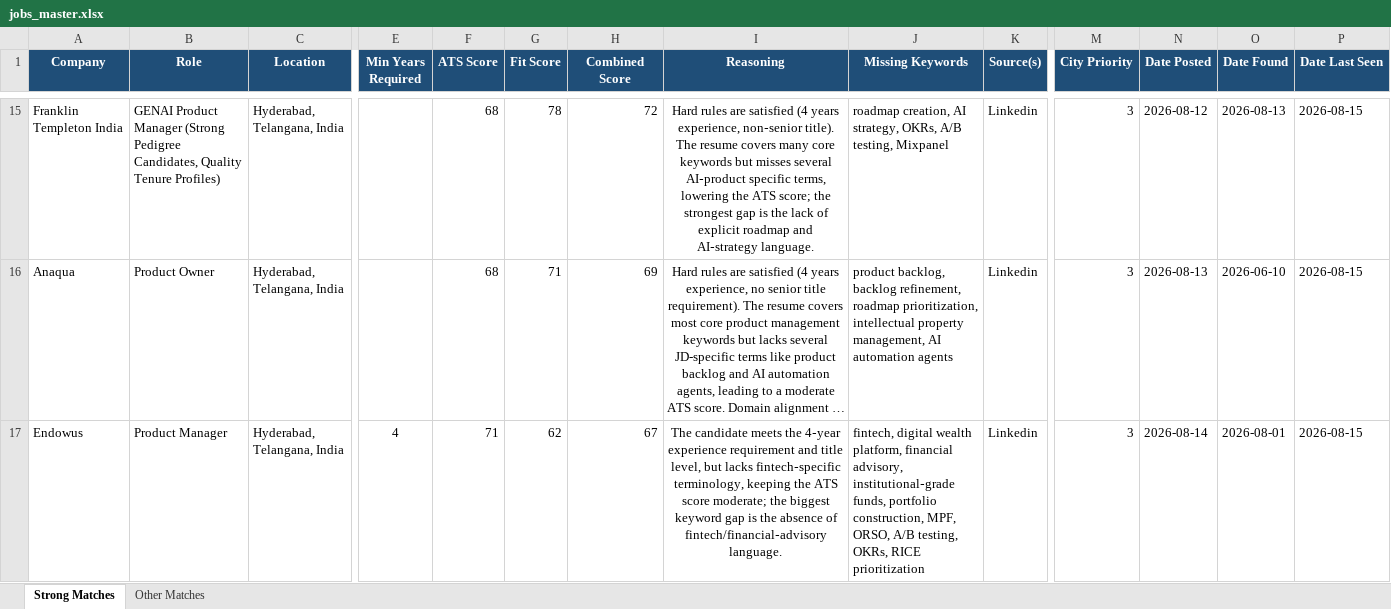
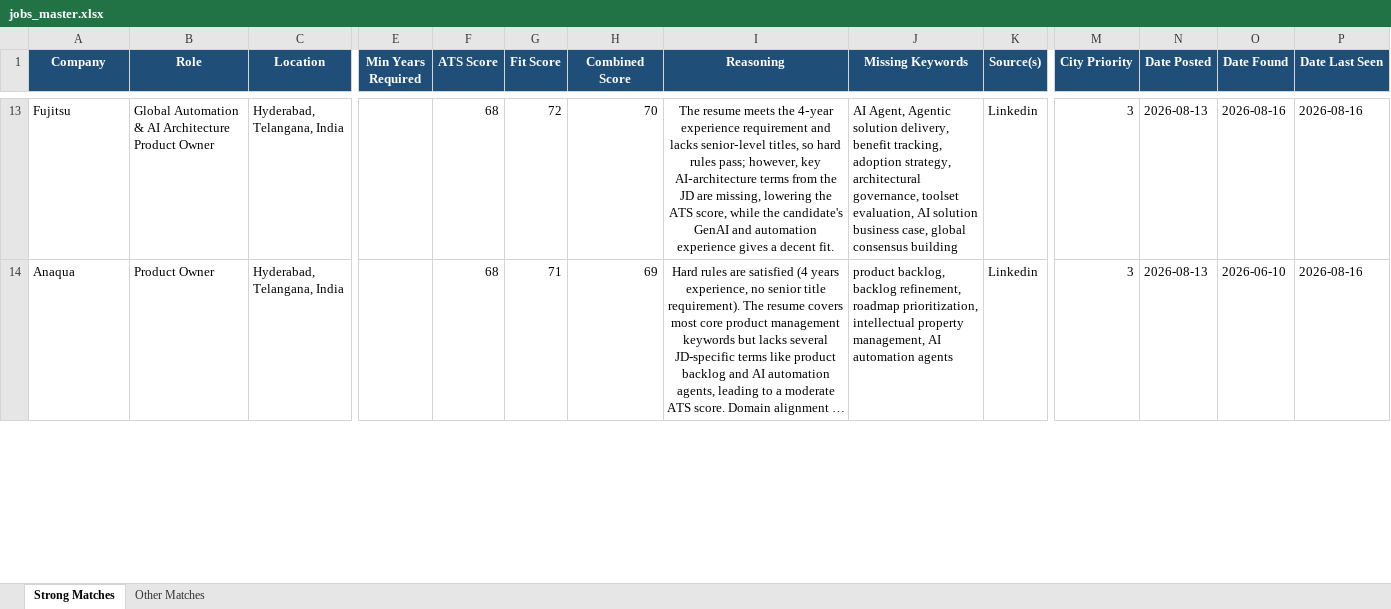
Before and after one commit to anirbanp19/Job-Tracker, an Excel workbook: output/jobs_master.xlsx, sheet Strong Matches, drawn as a sheet; only a part is shown, gaps mark what is left out; long unchanged cells end in …; values as stored, in another font and other column widths than the file's, no borders; removed rows and columns are numbered as before the commit, all else as after; rows hold the shown columns only; the diff covers the shown part only; the diff names each change by its address in the sheet, - before the commit and + after, or states it on an @@ line.

```diff
--- a/output/jobs_master.xlsx (sheet Strong Matches)
+++ b/output/jobs_master.xlsx (sheet Strong Matches)
-A13 (Company): Franklin Templeton India
+A13 (Company): Fujitsu
-B13 (Role): GENAI Product Manager (Strong Pedigree Candidates, Quality Tenure Profiles)
+B13 (Role): Global Automation & AI Architecture Product Owner
-G13 (Fit Score): 78
+G13 (Fit Score): 72
-H13 (Combined Score): 72
+H13 (Combined Score): 70
-I13 (Reasoning): Hard rules are satisfied (4 years experience, non‑senior title). The resume covers many core keywords but misses several AI‑product specific terms, lowering the ATS score; the strongest gap is the lack of explicit roadmap and AI‑strategy language.
+I13 (Reasoning): The resume meets the 4‑year experience requirement and lacks senior‑level titles, so hard rules pass; however, key AI‑architecture terms from the JD are missing, lowering the ATS score, while the candidate's GenAI and automation experience gives a decent fit.
-J13 (Missing Keywords): roadmap creation, AI strategy, OKRs, A/B testing, Mixpanel
+J13 (Missing Keywords): AI Agent, Agentic solution delivery, benefit tracking, adoption strategy, architectural governance, toolset evaluation, AI solution business case, global consensus building
-N13 (Date Posted): 2026-08-12
+N13 (Date Posted): 2026-08-13
-O13 (Date Found): 2026-08-13
+O13 (Date Found): 2026-08-16
-P13:P14 (Date Last Seen): 2026-08-15
+P13:P14 (Date Last Seen): 2026-08-16
-row 17: Endowus | Product Manager | Hyderabad, Telangana, India | 4 | 71 | 62 | 67 | The candidate meets the 4‑year experience requirement and title level, but lacks fintech‑specific terminology, keeping the ATS score moderate; the biggest keyword gap is the absence of fintech/financial‑advisory language. | fintech, digital wealth platform, financial advisory, institutional‑grade funds, portfolio construction, MPF, ORSO, A/B testing, OKRs, RICE prioritization | Linkedin | 3 | 2026-08-14 | 2026-08-01 | 2026-08-15
```
Also changed, not shown: 1 added row, 4 removed rows and 40 edited cells elsewhere in this sheet, sheet Other Matches, 1 other file.
